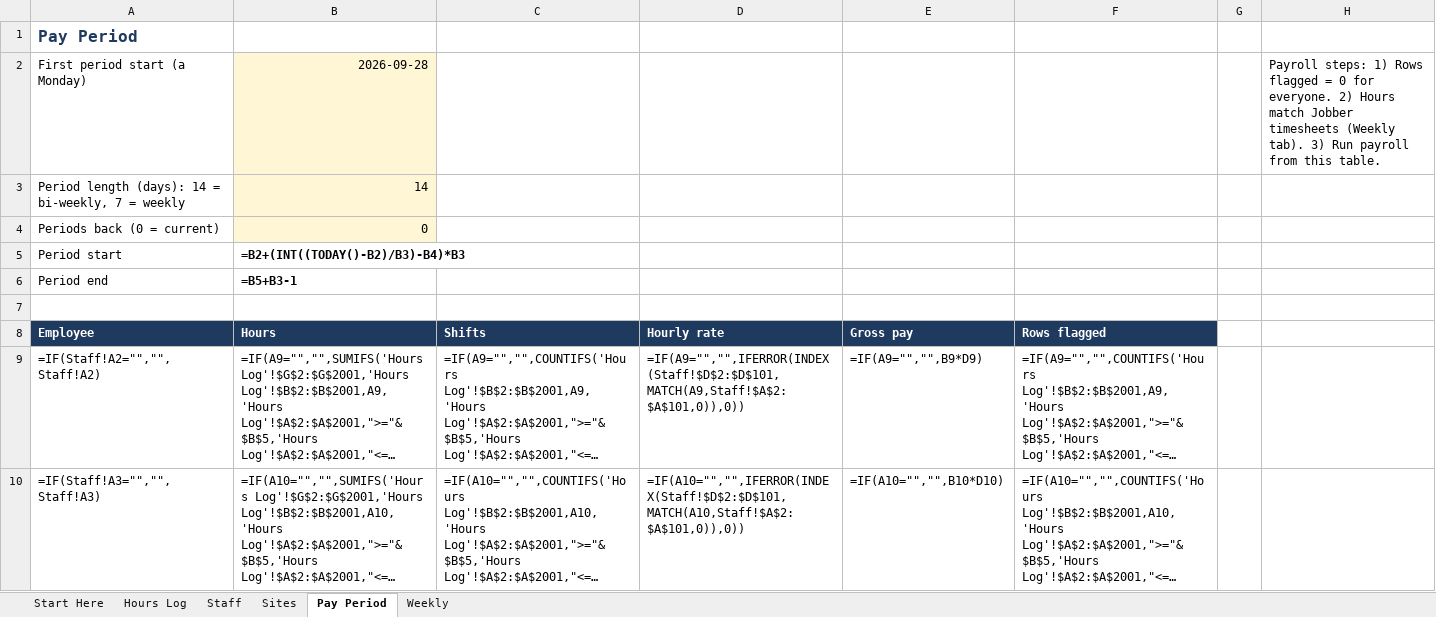
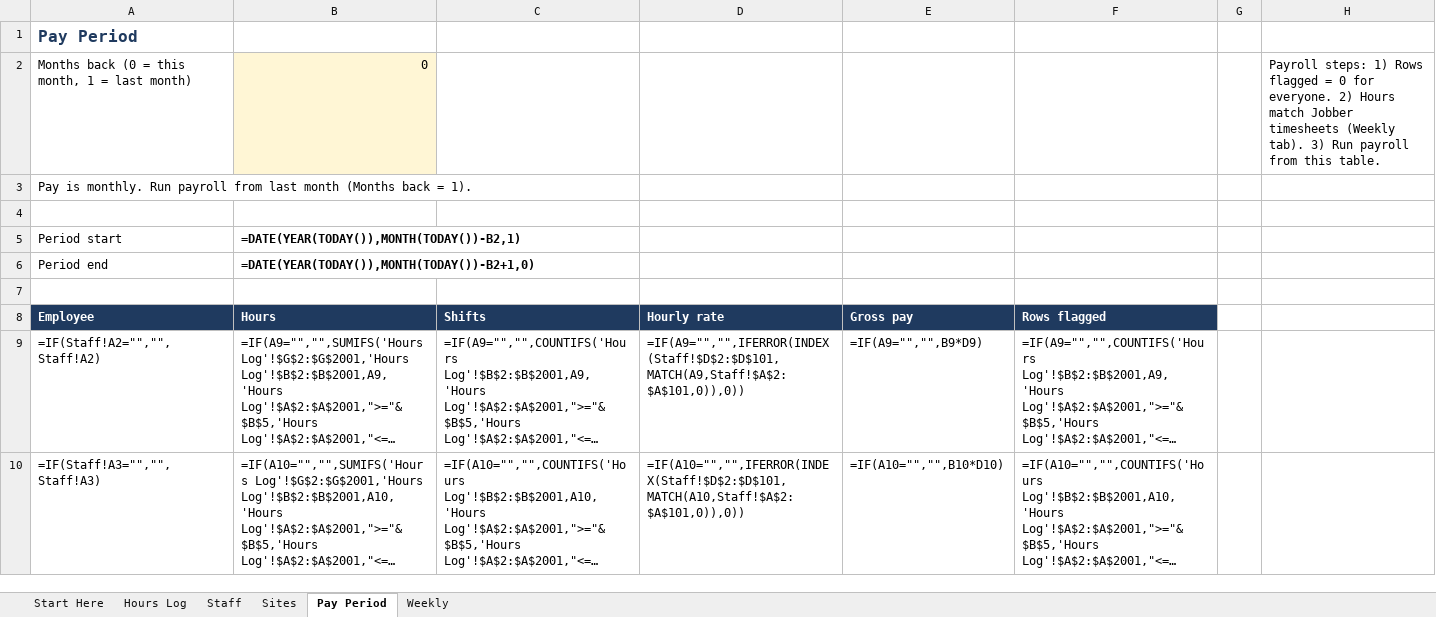
Before and after one commit to cleansceneyellowknife-alt/Cleanscene, an Excel workbook: hours-tracker/CleanScene_Hours_Tracker.xlsx, sheet Pay Period, drawn as a sheet; only a part is shown; long unchanged cells end in …; values as stored, in another font and other column widths than the file's, no borders; formulas without a stored value are shown as written; conditional formats not drawn; removed rows and columns are numbered as before the commit, all else as after; the diff names each change by its address in the sheet, - before the commit and + after, or states it on an @@ line.

```diff
--- a/hours-tracker/CleanScene_Hours_Tracker.xlsx (sheet Pay Period)
+++ b/hours-tracker/CleanScene_Hours_Tracker.xlsx (sheet Pay Period)
-row 2: First period start (a Monday) | 2026-09-28 |  |  |  |  |  | Payroll steps: 1) Rows flagged = 0 for everyone. 2) Hours match Jobber timesheets (Weekly tab). 3) Run payroll from this table.
-row 3: Period length (days): 14 = bi-weekly, 7 = weekly | 14
+row 2: Months back (0 = this month, 1 = last month) | 0 |  |  |  |  |  | Payroll steps: 1) Rows flagged = 0 for everyone. 2) Hours match Jobber timesheets (Weekly tab). 3) Run payroll from this table.
+row 3: Pay is monthly. Run payroll from last month (Months back = 1).
-row 4: Periods back (0 = current) | 0
+row 4: (empty)
-B4 fill: #FFF6D5
+B4 fill: none
-B5 (Hours): =B2+(INT((TODAY()-B2)/B3)-B4)*B3
+B5 (Hours): =DATE(YEAR(TODAY()),MONTH(TODAY())-B2,1)
-B6 (Hours): =B5+B3-1
+B6 (Hours): =DATE(YEAR(TODAY()),MONTH(TODAY())-B2+1,0)
```
Also changed, not shown: sheet Staff, sheet Start Here, 4 other files.
